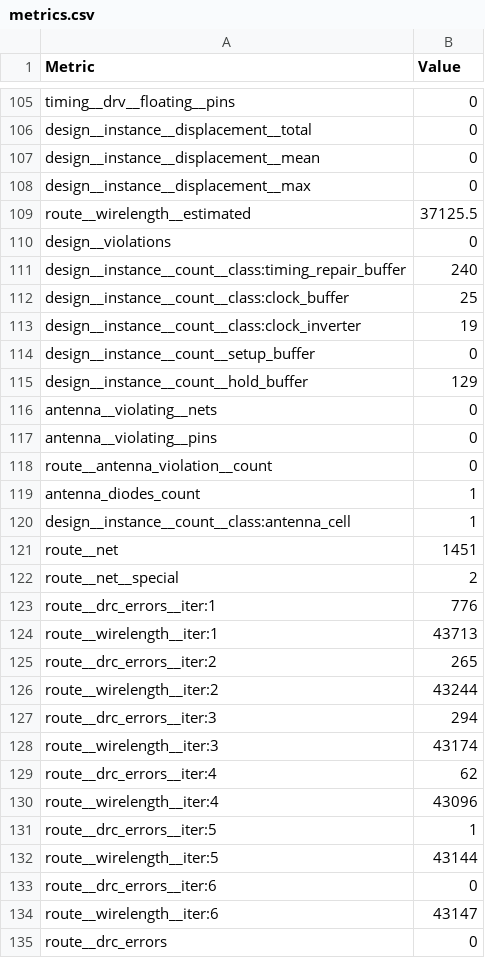
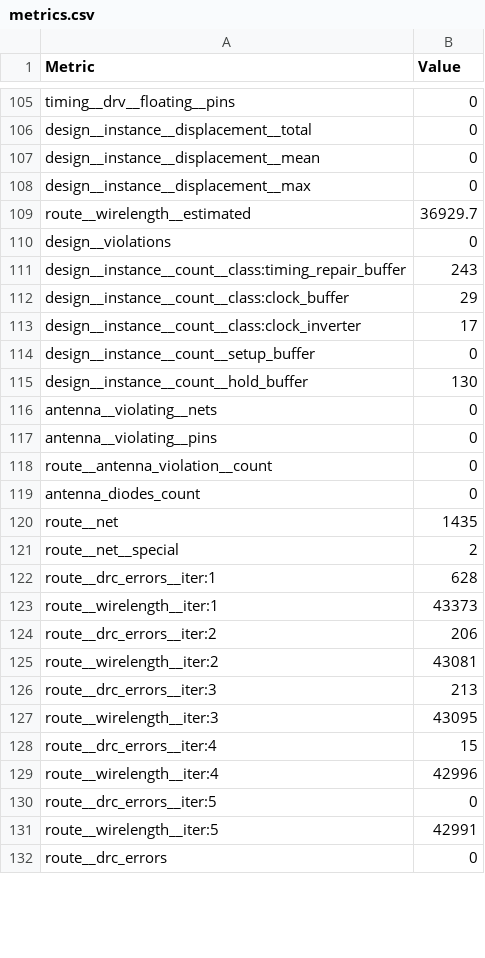
Before and after one commit to krisjdev/tinytapeout-sky-25a, a CSV file: projects/tt_um_flash_raid_controller/stats/metrics.csv, drawn as a sheet; only a part is shown, gaps mark what is left out; the diff covers the shown part only.

Commit message:
feat: update project tt_um_flash_raid_controller from kobimoneh/ttsky-flash-raid-controller
Commit: 066f612e217cacaa433d4ab6b468a62542648483
Workflow: https://github.com/kobimoneh/ttsky-flash-raid-controller/actions/runs/17643517689

```diff
--- a/projects/tt_um_flash_raid_controller/stats/metrics.csv
+++ b/projects/tt_um_flash_raid_controller/stats/metrics.csv
@@ -108,9 +108,9 @@ design__instance__displacement__mean,0
 design__instance__displacement__max,0
-route__wirelength__estimated,37125.5
+route__wirelength__estimated,36929.7
 design__violations,0
-design__instance__count__class:timing_repair_buffer,240
-design__instance__count__class:clock_buffer,25
-design__instance__count__class:clock_inverter,19
+design__instance__count__class:timing_repair_buffer,243
+design__instance__count__class:clock_buffer,29
+design__instance__count__class:clock_inverter,17
 design__instance__count__setup_buffer,0
-design__instance__count__hold_buffer,129
+design__instance__count__hold_buffer,130
 antenna__violating__nets,0
@@ -118,18 +118,15 @@ antenna__violating__pins,0
 route__antenna_violation__count,0
-antenna_diodes_count,1
-design__instance__count__class:antenna_cell,1
-route__net,1451
+antenna_diodes_count,0
+route__net,1435
 route__net__special,2
-route__drc_errors__iter:1,776
-route__wirelength__iter:1,43713
-route__drc_errors__iter:2,265
-route__wirelength__iter:2,43244
-route__drc_errors__iter:3,294
-route__wirelength__iter:3,43174
-route__drc_errors__iter:4,62
-route__wirelength__iter:4,43096
-route__drc_errors__iter:5,1
-route__wirelength__iter:5,43144
-route__drc_errors__iter:6,0
-route__wirelength__iter:6,43147
+route__drc_errors__iter:1,628
+route__wirelength__iter:1,43373
+route__drc_errors__iter:2,206
+route__wirelength__iter:2,43081
+route__drc_errors__iter:3,213
+route__wirelength__iter:3,43095
+route__drc_errors__iter:4,15
+route__wirelength__iter:4,42996
+route__drc_errors__iter:5,0
+route__wirelength__iter:5,42991
 route__drc_errors,0
```
Also changed, not shown: 114 edited cells elsewhere in this file, 6 other files.
